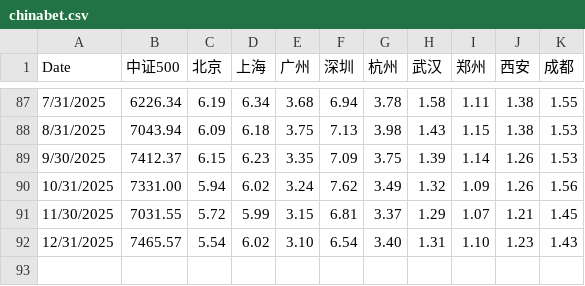
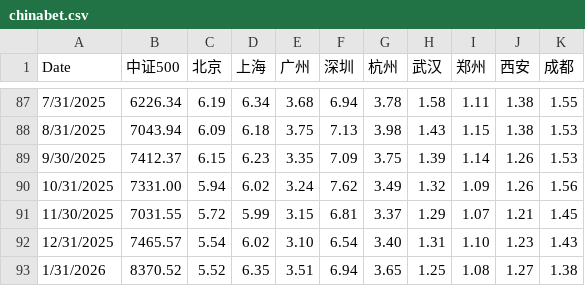
Before and after one commit to liuzhe821/funds, a CSV file: chinabet.csv, drawn as a sheet; only a part is shown, gaps mark what is left out.

Commit message:
Update chinabet.csv

```diff
--- a/chinabet.csv
+++ b/chinabet.csv
@@ -92 +92,2 @@ Date,中证500,北京,上海,广州,深圳,杭州,武汉,郑州,西安,成都
 12/31/2025,7465.57,5.54,6.02,3.10,6.54,3.40,1.31,1.10,1.23,1.43
+1/31/2026,8370.52,5.52,6.35,3.51,6.94,3.65,1.25,1.08,1.27,1.38
```
